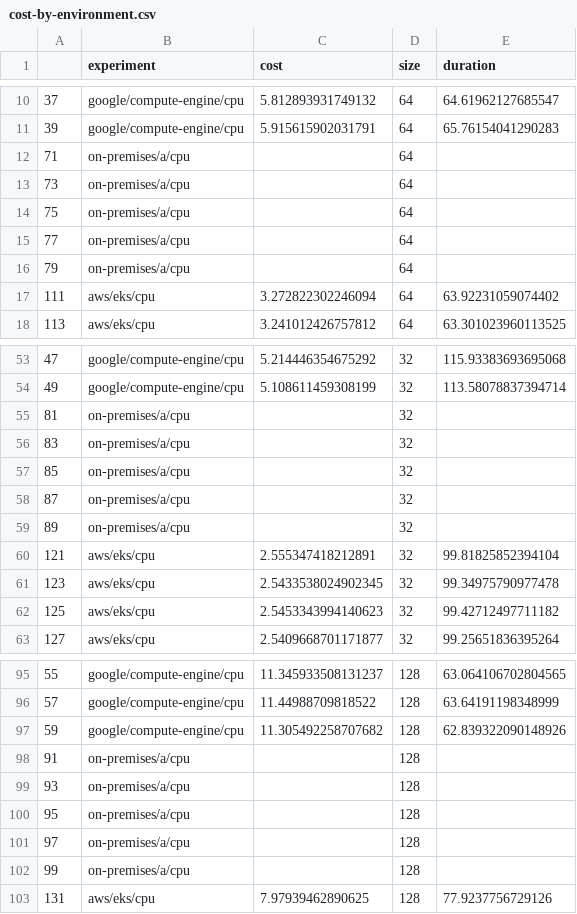
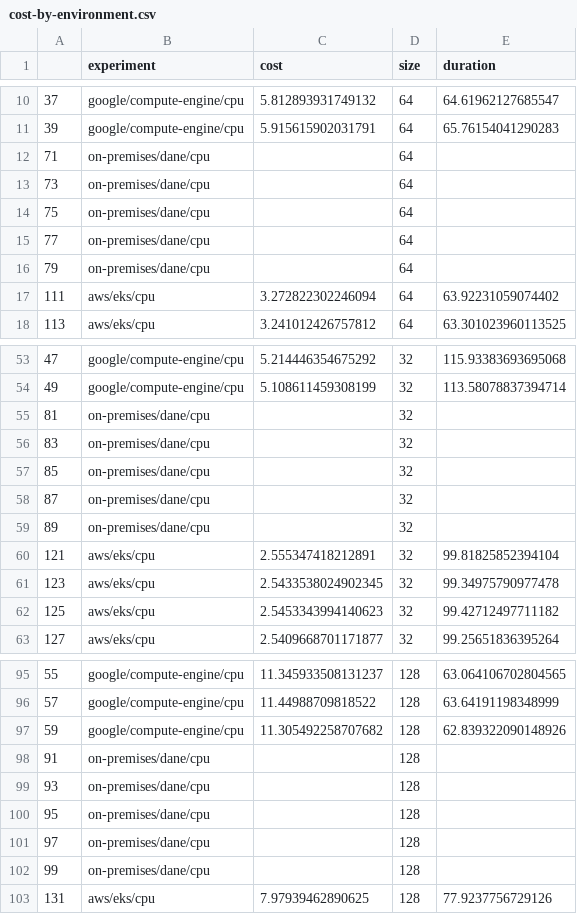
Before and after one commit to converged-computing/performance-study, a CSV file: paper/kripke/data/cost-by-environment.csv, drawn as a sheet; only a part is shown, gaps mark what is left out; the diff covers the shown part only.

```diff
--- a/paper/kripke/data/cost-by-environment.csv
+++ b/paper/kripke/data/cost-by-environment.csv
@@ -11,7 +11,7 @@
 39,google/compute-engine/cpu,5.915615902031791,64,65.76154041290283
-71,on-premises/a/cpu,,64,
-73,on-premises/a/cpu,,64,
-75,on-premises/a/cpu,,64,
-77,on-premises/a/cpu,,64,
-79,on-premises/a/cpu,,64,
+71,on-premises/dane/cpu,,64,
+73,on-premises/dane/cpu,,64,
+75,on-premises/dane/cpu,,64,
+77,on-premises/dane/cpu,,64,
+79,on-premises/dane/cpu,,64,
 111,aws/eks/cpu,3.272822302246094,64,63.92231059074402
@@ -54,7 +54,7 @@
 49,google/compute-engine/cpu,5.108611459308199,32,113.58078837394714
-81,on-premises/a/cpu,,32,
-83,on-premises/a/cpu,,32,
-85,on-premises/a/cpu,,32,
-87,on-premises/a/cpu,,32,
-89,on-premises/a/cpu,,32,
+81,on-premises/dane/cpu,,32,
+83,on-premises/dane/cpu,,32,
+85,on-premises/dane/cpu,,32,
+87,on-premises/dane/cpu,,32,
+89,on-premises/dane/cpu,,32,
 121,aws/eks/cpu,2.555347418212891,32,99.81825852394104
@@ -97,7 +97,7 @@
 59,google/compute-engine/cpu,11.305492258707682,128,62.839322090148926
-91,on-premises/a/cpu,,128,
-93,on-premises/a/cpu,,128,
-95,on-premises/a/cpu,,128,
-97,on-premises/a/cpu,,128,
-99,on-premises/a/cpu,,128,
+91,on-premises/dane/cpu,,128,
+93,on-premises/dane/cpu,,128,
+95,on-premises/dane/cpu,,128,
+97,on-premises/dane/cpu,,128,
+99,on-premises/dane/cpu,,128,
 131,aws/eks/cpu,7.97939462890625,128,77.9237756729126
```
Also changed, not shown: 5 edited cells elsewhere in this file, paper/amg2023/data/cost-by-environment.csv, paper/mt-gemm/data/cost-by-environment.csv, 16 other files.
